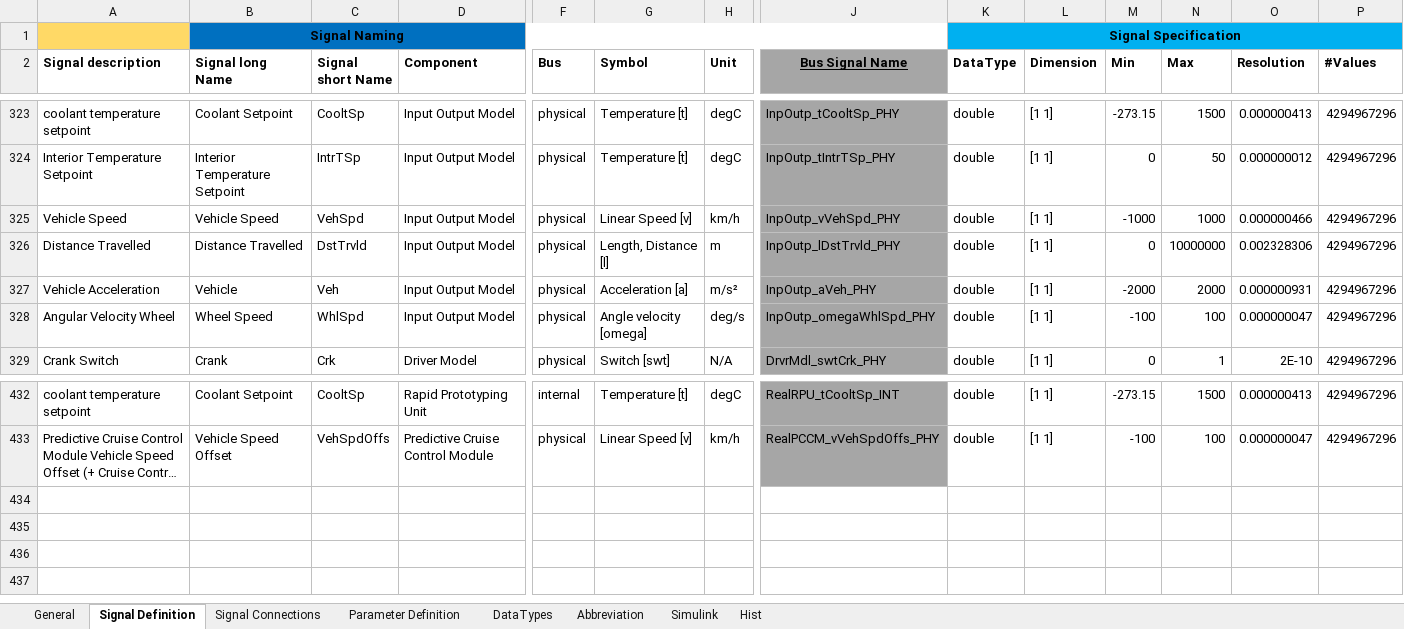
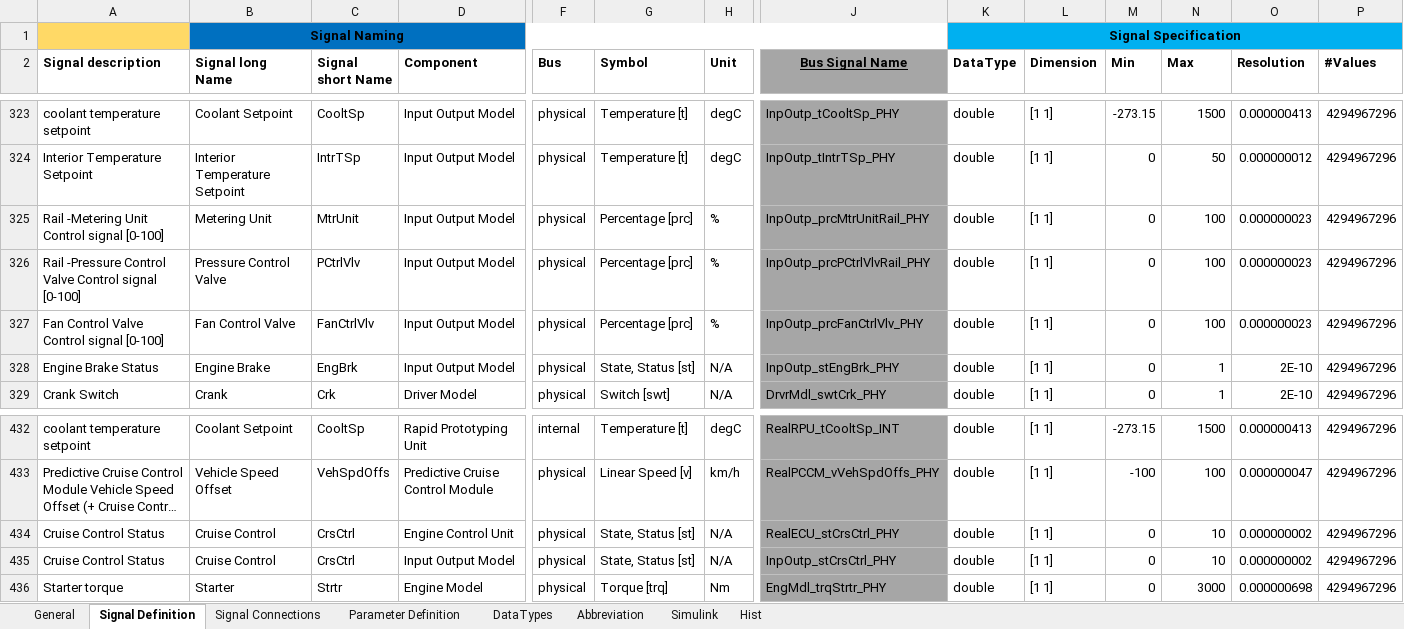
Before and after one commit to eozatay/optitruck_simulator, an Excel workbook: Environment_Specification.xlsm, sheet Signal Definition, drawn as a sheet; only a part is shown, gaps mark what is left out; long unchanged cells end in …; values as stored, in another font and other column widths than the file's, no borders; charts and pictures not drawn; removed rows and columns are numbered as before the commit, all else as after; rows hold the shown columns only; the diff covers the shown part only; the diff names each change by its address in the sheet, - before the commit and + after, or states it on an @@ line.

Commit message:
Several interface updates
Most of them are related I/O models and its connections.

```diff
--- a/Environment_Specification.xlsm (sheet Signal Definition)
+++ b/Environment_Specification.xlsm (sheet Signal Definition)
-A325 (Signal description): Vehicle Speed
+A325 (Signal description): Rail -Metering Unit Control signal [0-100]
-B325 (Signal long Name): Vehicle Speed
+B325 (Signal long Name): Metering Unit
-C325 (Signal short Name): VehSpd
+C325 (Signal short Name): MtrUnit
-G325 (Symbol): Linear Speed [v]
+G325 (Symbol): Percentage [prc]
-H325 (Unit): km/h
+H325 (Unit): %
-J325 (Bus Signal Name): InpOutp_vVehSpd_PHY
+J325 (Bus Signal Name): InpOutp_prcMtrUnitRail_PHY
-M325 (Min): -1000
+M325 (Min): 0
-N325 (Max): 1000
+N325 (Max): 100
-O325 (Resolution): 0.000000466
+O325 (Resolution): 0.000000023
-A326 (Signal description): Distance Travelled
+A326 (Signal description): Rail -Pressure Control Valve Control signal [0-100]
-B326 (Signal long Name): Distance Travelled
+B326 (Signal long Name): Pressure Control Valve
-C326 (Signal short Name): DstTrvld
+C326 (Signal short Name): PCtrlVlv
-G326 (Symbol): Length, Distance [l]
+G326 (Symbol): Percentage [prc]
-H326 (Unit): m
+H326 (Unit): %
-J326 (Bus Signal Name): InpOutp_lDstTrvld_PHY
+J326 (Bus Signal Name): InpOutp_prcPCtrlVlvRail_PHY
-N326 (Max): 10000000
+N326 (Max): 100
-O326 (Resolution): 0.002328306
+O326 (Resolution): 0.000000023
-row 327: Vehicle Acceleration | Vehicle | Veh | Input Output Model | physical | Acceleration [a] | m/s² | InpOutp_aVeh_PHY | double | [1 1] | -2000 | 2000 | 0.000000931 | 4294967296
-A327 (Signal description): Angular Velocity Wheel
+A327 (Signal description): Fan Control Valve Control signal [0-100]
-B327 (Signal long Name): Wheel Speed
+B327 (Signal long Name): Fan Control Valve
-C327 (Signal short Name): WhlSpd
+C327 (Signal short Name): FanCtrlVlv
-G327 (Symbol): Angle velocity [omega]
+G327 (Symbol): Percentage [prc]
-H327 (Unit): deg/s
+H327 (Unit): %
-J327 (Bus Signal Name): InpOutp_omegaWhlSpd_PHY
+J327 (Bus Signal Name): InpOutp_prcFanCtrlVlv_PHY
-M327 (Min): -100
+M327 (Min): 0
-O327 (Resolution): 0.000000047
+O327 (Resolution): 0.000000023
+row 328: Engine Brake Status | Engine Brake | EngBrk | Input Output Model | physical | State, Status [st] | N/A | InpOutp_stEngBrk_PHY | double | [1 1] | 0 | 1 | 2E-10 | 4294967296
+row 434: Cruise Control Status | Cruise Control | CrsCtrl | Engine Control Unit | physical | State, Status [st] | N/A | RealECU_stCrsCtrl_PHY | double | [1 1] | 0 | 10 | 0.000000002 | 4294967296
+row 435: Cruise Control Status | Cruise Control | CrsCtrl | Input Output Model | physical | State, Status [st] | N/A | InpOutp_stCrsCtrl_PHY | double | [1 1] | 0 | 10 | 0.000000002 | 4294967296
+row 436: Starter torque | Starter | Strtr | Engine Model | physical | Torque [trq] | Nm | EngMdl_trqStrtr_PHY | double | [1 1] | 0 | 3000 | 0.000000698 | 4294967296
```
Also changed, not shown: 1 added row, 1 removed row and 25 edited cells elsewhere in this sheet, sheet Signal Connections, sheet Hist, formulas that keep their value, charts or pictures.
